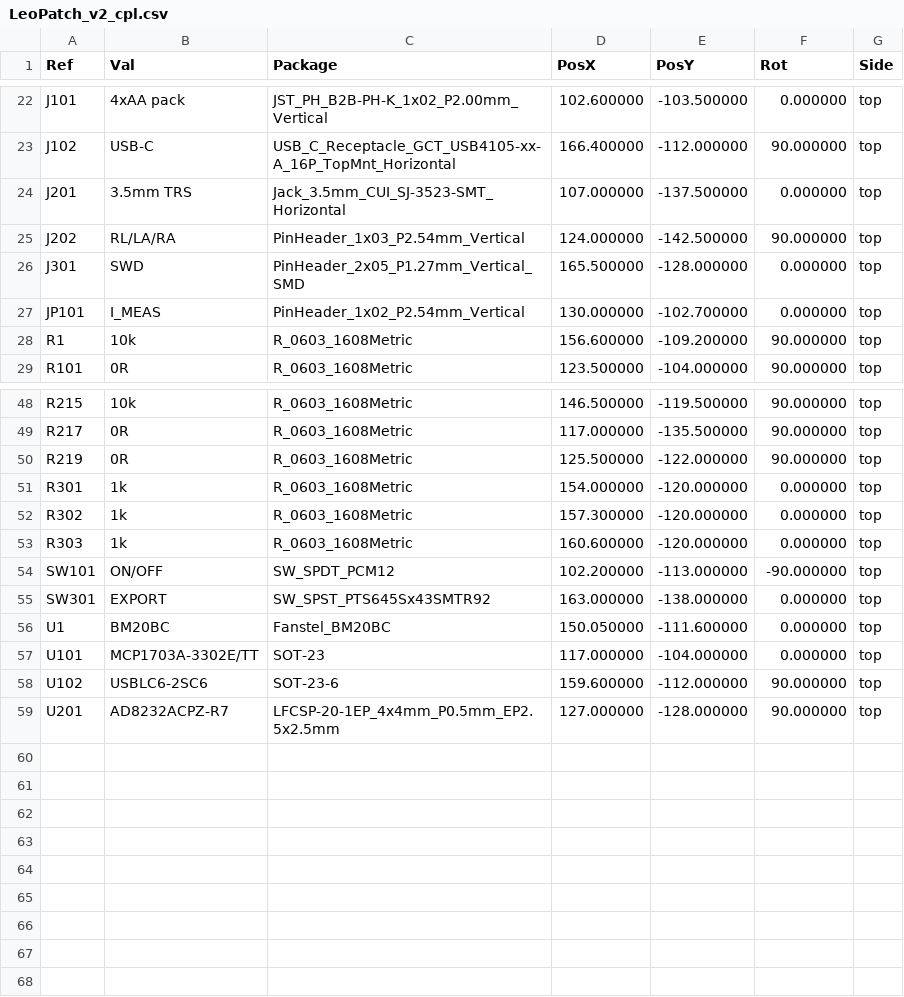
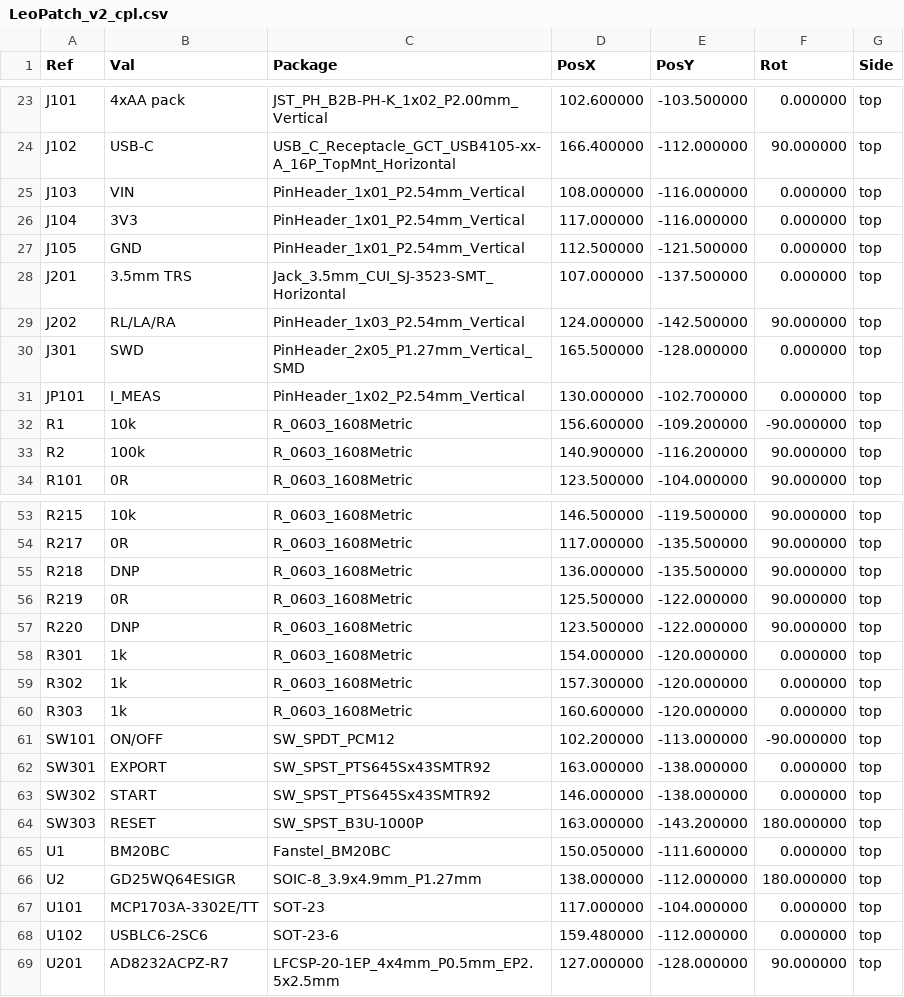
Before and after one commit to leopatch/leopatch_model, a CSV file: LeoPatch_v2/fab/LeoPatch_v2_cpl.csv, drawn as a sheet; only a part is shown, gaps mark what is left out; the diff covers the shown part only.

```diff
--- a/LeoPatch_v2/fab/LeoPatch_v2_cpl.csv
+++ b/LeoPatch_v2/fab/LeoPatch_v2_cpl.csv
@@ -23,2 +24,5 @@ Ref,Val,Package,PosX,PosY,Rot,Side
 "J102","USB-C","USB_C_Receptacle_GCT_USB4105-xx-A_16P_TopMnt_Horizontal",166.400000,-112.000000,90.000000,top
+"J103","VIN","PinHeader_1x01_P2.54mm_Vertical",108.000000,-116.000000,0.000000,top
+"J104","3V3","PinHeader_1x01_P2.54mm_Vertical",117.000000,-116.000000,0.000000,top
+"J105","GND","PinHeader_1x01_P2.54mm_Vertical",112.500000,-121.500000,0.000000,top
 "J201","3.5mm TRS","Jack_3.5mm_CUI_SJ-3523-SMT_Horizontal",107.000000,-137.500000,0.000000,top
@@ -27,3 +31,4 @@ Ref,Val,Package,PosX,PosY,Rot,Side
 "JP101","I_MEAS","PinHeader_1x02_P2.54mm_Vertical",130.000000,-102.700000,0.000000,top
-"R1","10k","R_0603_1608Metric",156.600000,-109.200000,90.000000,top
+"R1","10k","R_0603_1608Metric",156.600000,-109.200000,-90.000000,top
+"R2","100k","R_0603_1608Metric",140.900000,-116.200000,90.000000,top
 "R101","0R","R_0603_1608Metric",123.500000,-104.000000,90.000000,top
@@ -49,3 +54,5 @@ Ref,Val,Package,PosX,PosY,Rot,Side
 "R217","0R","R_0603_1608Metric",117.000000,-135.500000,90.000000,top
+"R218","DNP","R_0603_1608Metric",136.000000,-135.500000,90.000000,top
 "R219","0R","R_0603_1608Metric",125.500000,-122.000000,90.000000,top
+"R220","DNP","R_0603_1608Metric",123.500000,-122.000000,90.000000,top
 "R301","1k","R_0603_1608Metric",154.000000,-120.000000,0.000000,top
@@ -55,5 +62,8 @@ Ref,Val,Package,PosX,PosY,Rot,Side
 "SW301","EXPORT","SW_SPST_PTS645Sx43SMTR92",163.000000,-138.000000,0.000000,top
+"SW302","START","SW_SPST_PTS645Sx43SMTR92",146.000000,-138.000000,0.000000,top
+"SW303","RESET","SW_SPST_B3U-1000P",163.000000,-143.200000,180.000000,top
 "U1","BM20BC","Fanstel_BM20BC",150.050000,-111.600000,0.000000,top
+"U2","GD25WQ64ESIGR","SOIC-8_3.9x4.9mm_P1.27mm",138.000000,-112.000000,180.000000,top
 "U101","MCP1703A-3302E/TT","SOT-23",117.000000,-104.000000,0.000000,top
-"U102","USBLC6-2SC6","SOT-23-6",159.600000,-112.000000,90.000000,top
+"U102","USBLC6-2SC6","SOT-23-6",159.480000,-112.000000,0.000000,top
 "U201","AD8232ACPZ-R7","LFCSP-20-1EP_4x4mm_P0.5mm_EP2.5x2.5mm",127.000000,-128.000000,90.000000,top
```
Also changed, not shown: 1 added row and 8 edited cells elsewhere in this file, LeoPatch_v2/fab/LeoPatch_v2_bom.csv, 33 other files.
